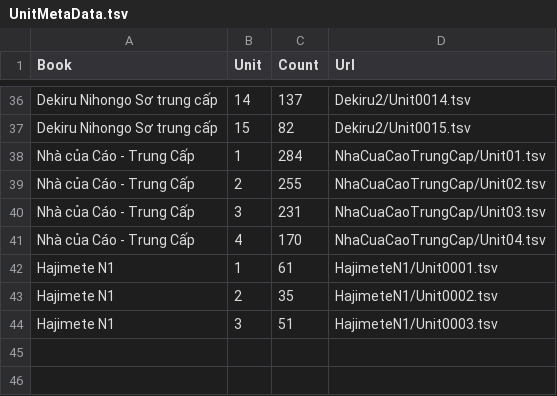
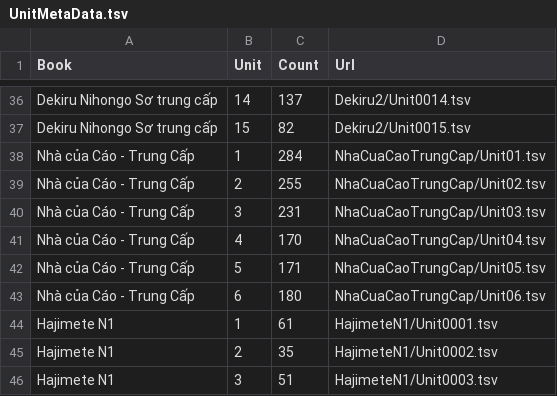
Before and after one commit to Nha-cua-Cao/JP-learning-tools, a TSV file: BlazeCard/UnitMetaData.tsv, drawn as a sheet; only a part is shown, gaps mark what is left out; the diff names each change by its address in the sheet, - before the commit and + after, or states it on an @@ line.

Commit message:
BlazeCard: Update N3-N2 course, add unit 5 and 6

```diff
--- a/BlazeCard/UnitMetaData.tsv
+++ b/BlazeCard/UnitMetaData.tsv
+row 42: Nhà của Cáo - Trung Cấp | 5 | 171 | NhaCuaCaoTrungCap/Unit05.tsv
+row 43: Nhà của Cáo - Trung Cấp | 6 | 180 | NhaCuaCaoTrungCap/Unit06.tsv
```
Also changed, not shown: 2 other files.
